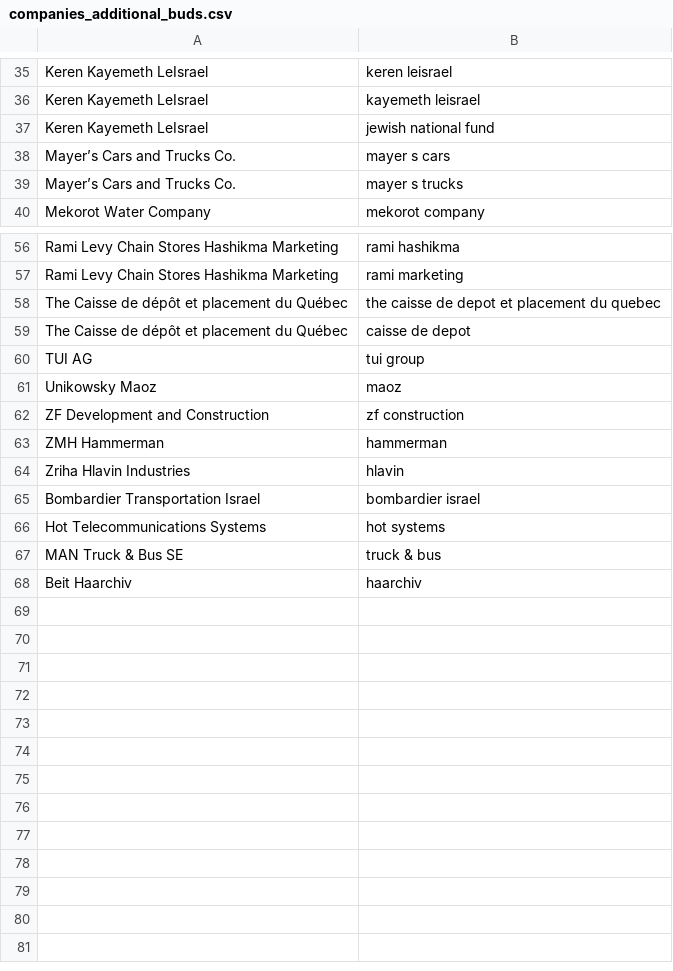
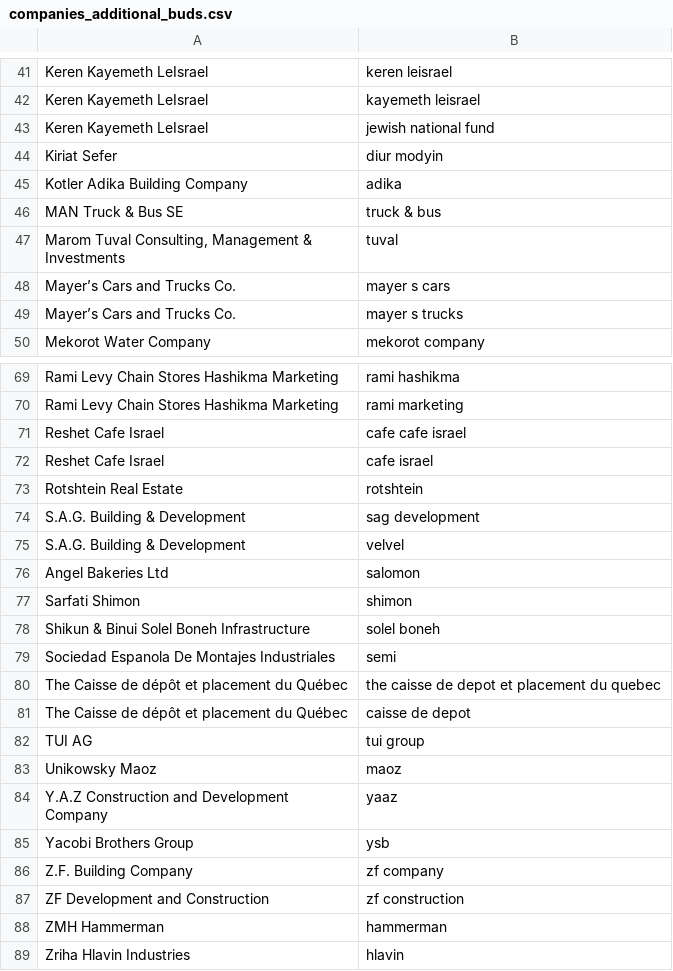
Before and after one commit to tvp-freeports/analysis_finance_reports, a CSV file: src/freeports_analysis/data/companies_additional_buds.csv, drawn as a sheet; only a part is shown, gaps mark what is left out; the diff covers the shown part only.

```diff
--- a/src/freeports_analysis/data/companies_additional_buds.csv
+++ b/src/freeports_analysis/data/companies_additional_buds.csv
@@ -37,2 +43,7 @@ Keren Kayemeth LeIsrael,kayemeth leisrael
 Keren Kayemeth LeIsrael,jewish national fund
+Kiriat Sefer,diur modyin
+Kotler Adika Building Company,adika
+MAN Truck & Bus SE,truck & bus
+"Marom Tuval Consulting, Management &
+Investments",tuval
 Mayer’s Cars and Trucks Co.,mayer s cars
@@ -57,2 +71,11 @@ Rami Levy Chain Stores Hashikma Marketing,rami hashikma
 Rami Levy Chain Stores Hashikma Marketing,rami marketing
+Reshet Cafe Israel,cafe cafe israel
+Reshet Cafe Israel,cafe israel
+Rotshtein Real Estate,rotshtein
+S.A.G. Building & Development,sag development
+S.A.G. Building & Development,velvel
+Angel Bakeries Ltd,salomon
+Sarfati Shimon,shimon
+Shikun & Binui Solel Boneh Infrastructure,solel boneh
+Sociedad Espanola De Montajes Industriales,semi
 The Caisse de dépôt et placement du Québec,the caisse de depot et placement du quebec
@@ -61,2 +84,6 @@ TUI AG,tui group
 Unikowsky Maoz,maoz
+"Y.A.Z Construction and Development
+Company",yaaz
+Yacobi Brothers Group,ysb
+Z.F. Building Company,zf company
 ZF Development and Construction,zf construction
@@ -64,5 +91 @@ ZMH Hammerman,hammerman
 Zriha Hlavin Industries,hlavin
-Bombardier Transportation Israel,bombardier israel
-Hot Telecommunications Systems,hot systems
-MAN Truck & Bus SE,truck & bus
-Beit Haarchiv,haarchiv
```
Also changed, not shown: 10 added rows, 1 removed row, 3 moved rows and 2 edited cells elsewhere in this file, src/freeports_analysis/data/companies.csv, src/freeports_analysis/data/company_to_list.csv, 3 other files.
